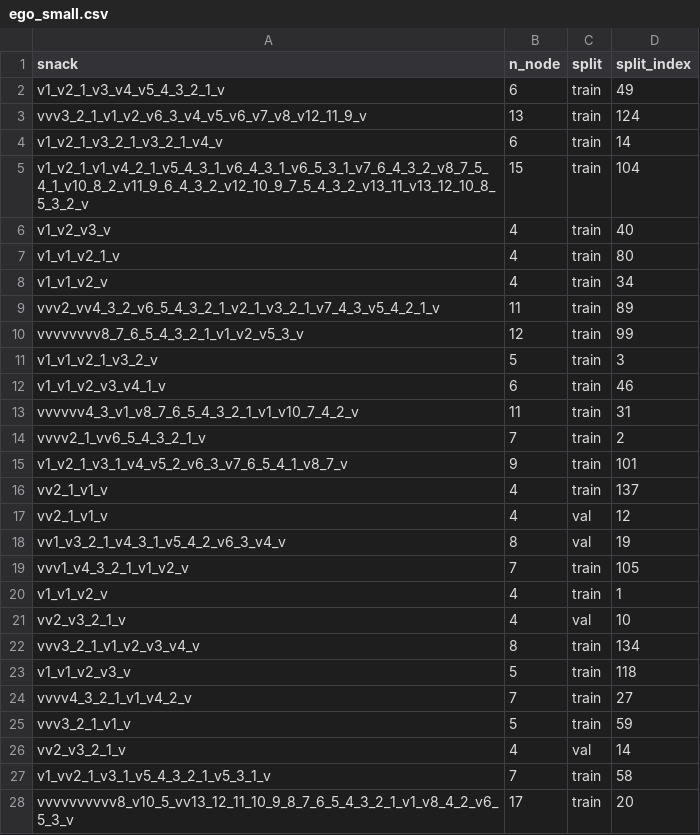
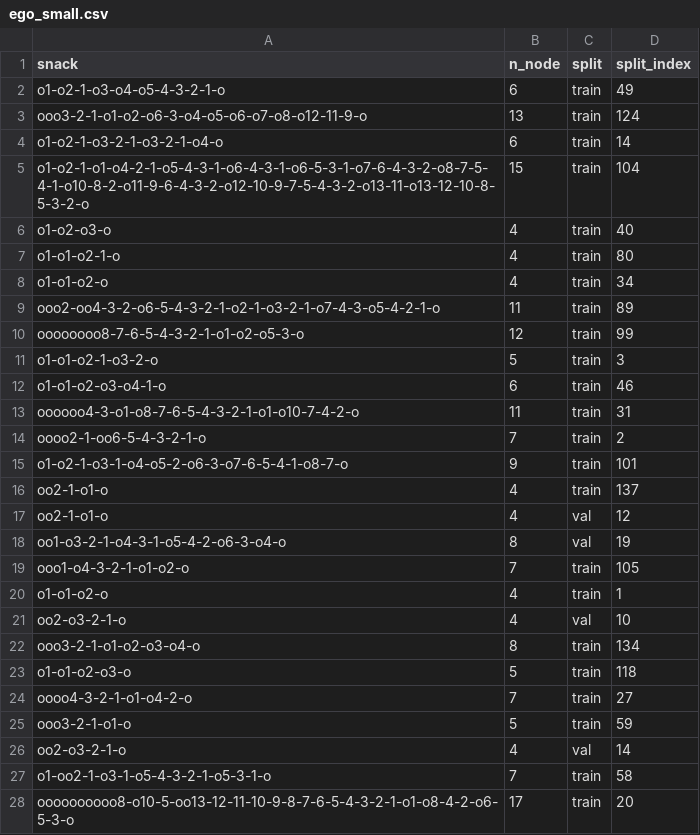
Before and after one commit to leelabsg/snack, a CSV file: snack/data/ego_small.csv, drawn as a sheet; only a part is shown; the diff covers the shown part only.

```diff
--- a/snack/data/ego_small.csv
+++ b/snack/data/ego_small.csv
@@ -1,28 +1,28 @@
 snack,n_node,split,split_index
-v1_v2_1_v3_v4_v5_4_3_2_1_v,6,train,49
-vvv3_2_1_v1_v2_v6_3_v4_v5_v6_v7_v8_v12_11_9_v,13,train,124
-v1_v2_1_v3_2_1_v3_2_1_v4_v,6,train,14
-v1_v2_1_v1_v4_2_1_v5_4_3_1_v6_4_3_1_v6_5_3_1_v7_6_4_3_2_v8_7_5_4_1_v10_8_2_v11_9_6_4_3_2_v12_10_9_7_5_4_3_2_v13_11_v13_12_10_8_5_3_2_v,15,train,104
-v1_v2_v3_v,4,train,40
-v1_v1_v2_1_v,4,train,80
-v1_v1_v2_v,4,train,34
-vvv2_vv4_3_2_v6_5_4_3_2_1_v2_1_v3_2_1_v7_4_3_v5_4_2_1_v,11,train,89
-vvvvvvvv8_7_6_5_4_3_2_1_v1_v2_v5_3_v,12,train,99
-v1_v1_v2_1_v3_2_v,5,train,3
-v1_v1_v2_v3_v4_1_v,6,train,46
-vvvvvv4_3_v1_v8_7_6_5_4_3_2_1_v1_v10_7_4_2_v,11,train,31
-vvvv2_1_vv6_5_4_3_2_1_v,7,train,2
-v1_v2_1_v3_1_v4_v5_2_v6_3_v7_6_5_4_1_v8_7_v,9,train,101
-vv2_1_v1_v,4,train,137
-vv2_1_v1_v,4,val,12
-vv1_v3_2_1_v4_3_1_v5_4_2_v6_3_v4_v,8,val,19
-vvv1_v4_3_2_1_v1_v2_v,7,train,105
-v1_v1_v2_v,4,train,1
-vv2_v3_2_1_v,4,val,10
-vvv3_2_1_v1_v2_v3_v4_v,8,train,134
-v1_v1_v2_v3_v,5,train,118
-vvvv4_3_2_1_v1_v4_2_v,7,train,27
-vvv3_2_1_v1_v,5,train,59
-vv2_v3_2_1_v,4,val,14
-v1_vv2_1_v3_1_v5_4_3_2_1_v5_3_1_v,7,train,58
-vvvvvvvvvv8_v10_5_vv13_12_11_10_9_8_7_6_5_4_3_2_1_v1_v8_4_2_v6_5_3_v,17,train,20
+o1-o2-1-o3-o4-o5-4-3-2-1-o,6,train,49
+ooo3-2-1-o1-o2-o6-3-o4-o5-o6-o7-o8-o12-11-9-o,13,train,124
+o1-o2-1-o3-2-1-o3-2-1-o4-o,6,train,14
+o1-o2-1-o1-o4-2-1-o5-4-3-1-o6-4-3-1-o6-5-3-1-o7-6-4-3-2-o8-7-5-4-1-o10-8-2-o11-9-6-4-3-2-o12-10-9-7-5-4-3-2-o13-11-o13-12-10-8-5-3-2-o,15,train,104
+o1-o2-o3-o,4,train,40
+o1-o1-o2-1-o,4,train,80
+o1-o1-o2-o,4,train,34
+ooo2-oo4-3-2-o6-5-4-3-2-1-o2-1-o3-2-1-o7-4-3-o5-4-2-1-o,11,train,89
+oooooooo8-7-6-5-4-3-2-1-o1-o2-o5-3-o,12,train,99
+o1-o1-o2-1-o3-2-o,5,train,3
+o1-o1-o2-o3-o4-1-o,6,train,46
+oooooo4-3-o1-o8-7-6-5-4-3-2-1-o1-o10-7-4-2-o,11,train,31
+oooo2-1-oo6-5-4-3-2-1-o,7,train,2
+o1-o2-1-o3-1-o4-o5-2-o6-3-o7-6-5-4-1-o8-7-o,9,train,101
+oo2-1-o1-o,4,train,137
+oo2-1-o1-o,4,val,12
+oo1-o3-2-1-o4-3-1-o5-4-2-o6-3-o4-o,8,val,19
+ooo1-o4-3-2-1-o1-o2-o,7,train,105
+o1-o1-o2-o,4,train,1
+oo2-o3-2-1-o,4,val,10
+ooo3-2-1-o1-o2-o3-o4-o,8,train,134
+o1-o1-o2-o3-o,5,train,118
+oooo4-3-2-1-o1-o4-2-o,7,train,27
+ooo3-2-1-o1-o,5,train,59
+oo2-o3-2-1-o,4,val,14
+o1-oo2-1-o3-1-o5-4-3-2-1-o5-3-1-o,7,train,58
+oooooooooo8-o10-5-oo13-12-11-10-9-8-7-6-5-4-3-2-1-o1-o8-4-2-o6-5-3-o,17,train,20
```
Also changed, not shown: 173 edited cells elsewhere in this file, snack/data/community_small.csv, snack/data/ego.csv, 14 other files.
